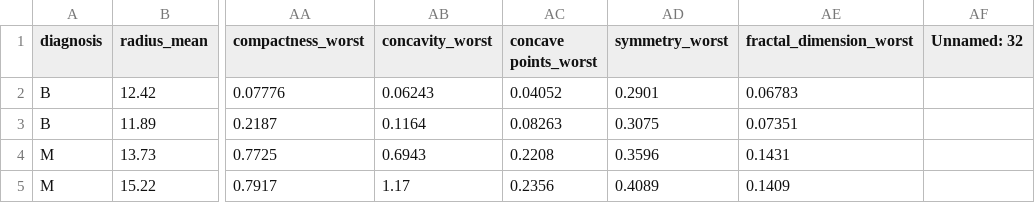
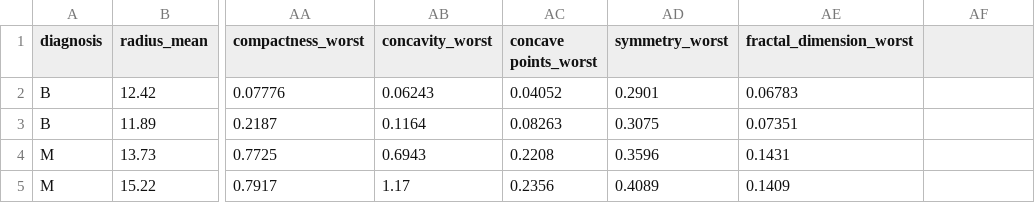
Before and after one commit to amitir22/IntroAI, a CSV file: HW3/data_sets/train.csv, drawn as a sheet; only a part is shown, gaps mark what is left out; the diff names each change by its address in the sheet, - before the commit and + after, or states it on an @@ line.

Commit message:
HW3:  - data-set handler fix

```diff
--- a/HW3/data_sets/train.csv
+++ b/HW3/data_sets/train.csv
-AF1: Unnamed: 32
+AF1: (empty)
```
Also changed, not shown: HW3/prediciton_tests/test.csv, 1 other file.
